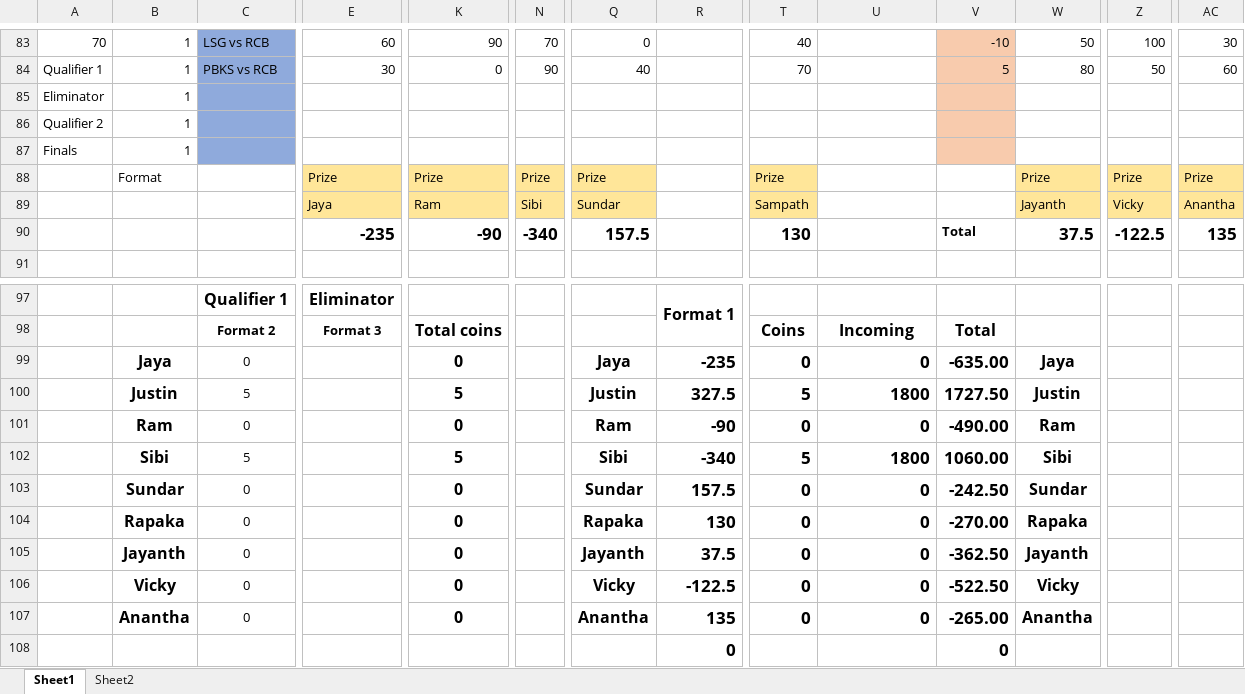
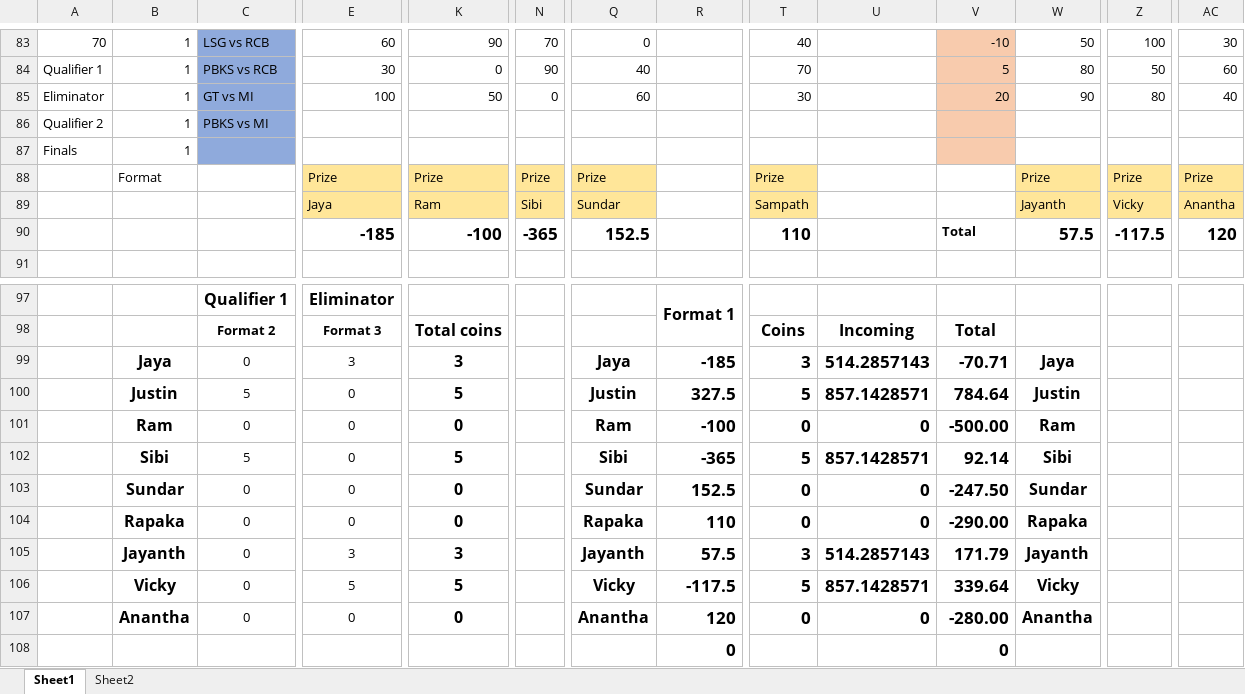
Before and after one commit to PaulJustin/IPL, an Excel workbook: 2025/NextGenIPLStandings2025.xlsx, sheet Sheet1, drawn as a sheet; only a part is shown, gaps mark what is left out; values as stored, in another font and other column widths than the file's, no borders; conditional formats not drawn; removed rows and columns are numbered as before the commit, all else as after; rows hold the shown columns only; the diff names each change by its address in the sheet, - before the commit and + after, or states it on an @@ line.

Commit message:
Eliminator GT vs MI

```diff
--- a/2025/NextGenIPLStandings2025.xlsx (sheet Sheet1)
+++ b/2025/NextGenIPLStandings2025.xlsx (sheet Sheet1)
-row 85: Eliminator | 1
+row 85: Eliminator | 1 | GT vs MI | 100 | 50 | 0 | 60 |  | 30 |  | 20 | 90 | 80 | 40
-C86: (empty)
+C86: PBKS vs MI
-E90: -235
+E90: -185
-K90: -90
+K90: -100
-N90: -340
+N90: -365
-Q90: 157.5
+Q90: 152.5
-T90: 130
+T90: 110
-W90: 37.5
+W90: 57.5
-Z90: -122.5
+Z90: -117.5
-AC90: 135
+AC90: 120
-row 99:  | Jaya | 0 |  | 0 |  | Jaya | -235 | 0 | 0 | -635.00 | Jaya
+row 99:  | Jaya | 0 | 3 | 3 |  | Jaya | -185 | 3 | 514.2857143 | -70.71 | Jaya
-E100:E104: (empty)
+E100:E104: 0
-U100: 1800
+U100: 857.1428571
-V100: 1727.50
+V100: 784.64
-R101: -90
+R101: -100
-V101: -490.00
+V101: -500.00
-R102: -340
+R102: -365
-U102: 1800
+U102: 857.1428571
-V102: 1060.00
+V102: 92.14
-R103: 157.5
+R103: 152.5
-V103: -242.50
+V103: -247.50
-R104: 130
+R104: 110
-V104: -270.00
+V104: -290.00
-row 105:  | Jayanth | 0 |  | 0 |  | Jayanth | 37.5 | 0 | 0 | -362.50 | Jayanth
-row 106:  | Vicky | 0 |  | 0 |  | Vicky | -122.5 | 0 | 0 | -522.50 | Vicky
+row 105:  | Jayanth | 0 | 3 | 3 |  | Jayanth | 57.5 | 3 | 514.2857143 | 171.79 | Jayanth
+row 106:  | Vicky | 0 | 5 | 5 |  | Vicky | -117.5 | 5 | 857.1428571 | 339.64 | Vicky
-E107: (empty)
+E107: 0
-R107: 135
+R107: 120
-V107: -265.00
+V107: -280.00
```
